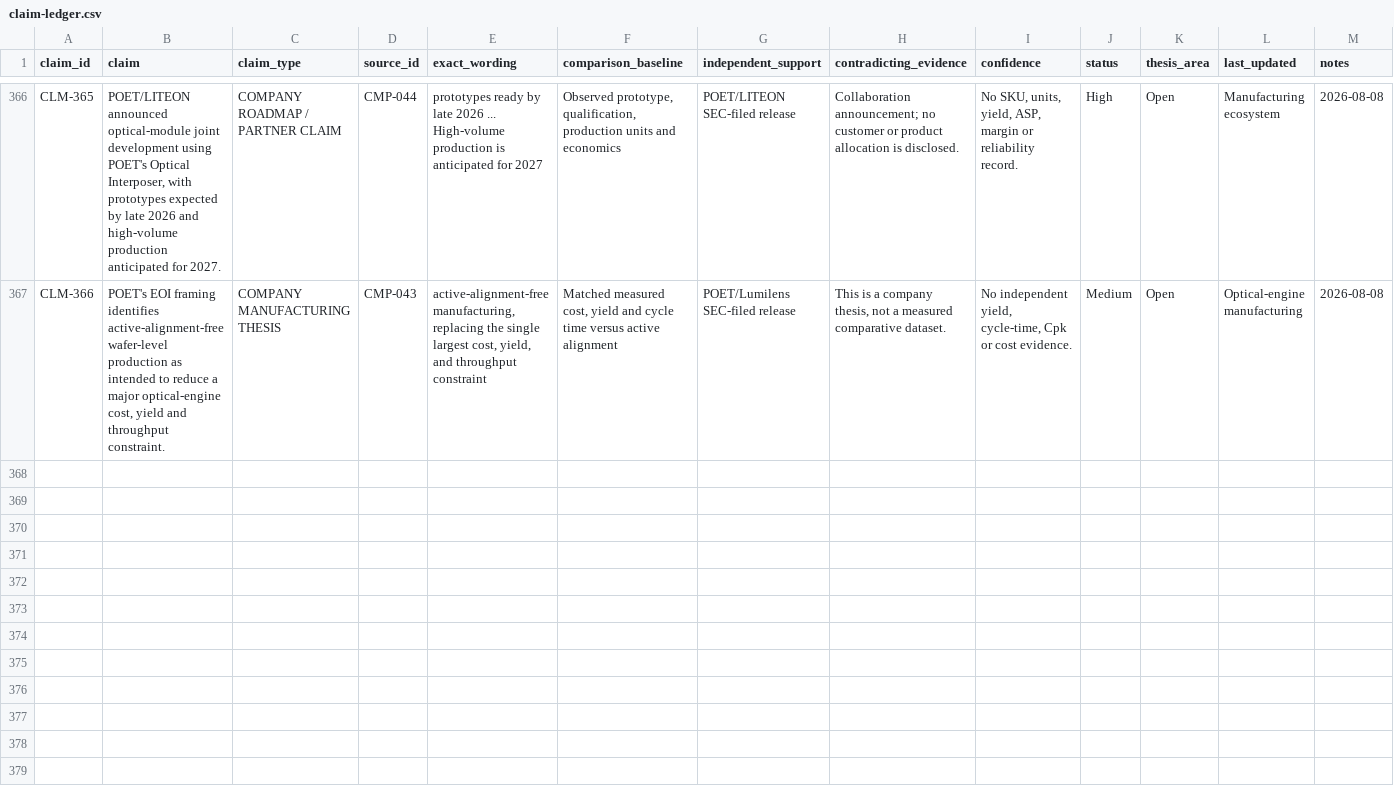
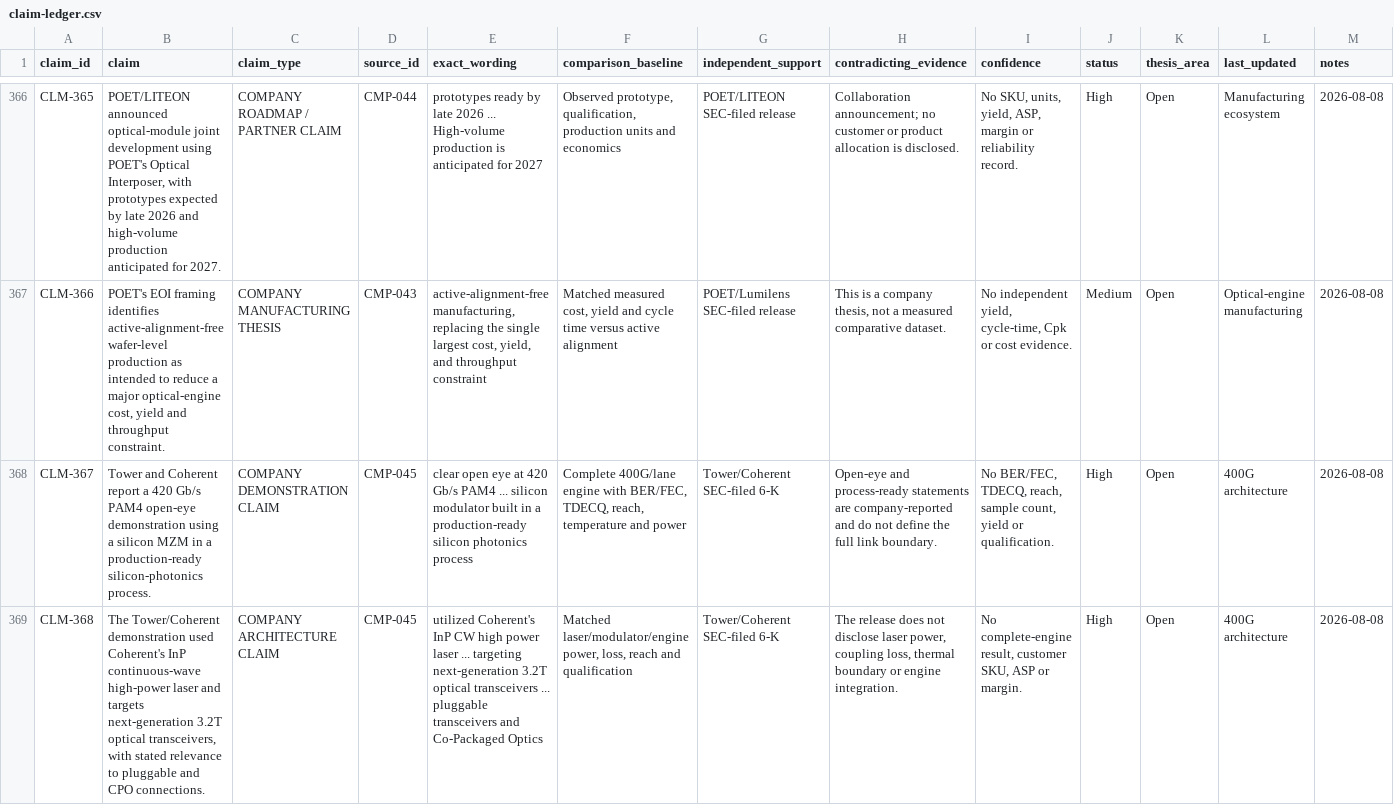
Before and after one commit to Nur-Alp/cpo-research-private, a CSV file: 01-sources/claim-ledger.csv, drawn as a sheet; only a part is shown, gaps mark what is left out; rows hold the shown columns only; the diff covers the shown part only; the diff names each change by its address in the sheet, - before the commit and + after, or states it on an @@ line.

Commit message:
Add 400G silicon-photonics countercase

```diff
--- a/01-sources/claim-ledger.csv
+++ b/01-sources/claim-ledger.csv
+row 368: CLM-367 | Tower and Coherent report a 420 Gb/s PAM4 open-eye demonstration using a silicon MZM in a production-ready silicon-photonics process. | COMPANY DEMONSTRATION CLAIM | CMP-045 | clear open eye at 420 Gb/s PAM4 ... silicon modulator built in a production-ready silicon photonics process | Complete 400G/lane engine with BER/FEC, TDECQ, reach, temperature and power | Tower/Coherent SEC-filed 6-K | Open-eye and process-ready statements are company-reported and do not define the full link boundary. | No BER/FEC, TDECQ, reach, sample count, yield or qualification. | High | Open | 400G architecture | 2026-08-08
+row 369: CLM-368 | The Tower/Coherent demonstration used Coherent's InP continuous-wave high-power laser and targets next-generation 3.2T optical transceivers, with stated relevance to pluggable and CPO connections. | COMPANY ARCHITECTURE CLAIM | CMP-045 | utilized Coherent's InP CW high power laser ... targeting next-generation 3.2T optical transceivers ... pluggable transceivers and Co-Packaged Optics | Matched laser/modulator/engine power, loss, reach and qualification | Tower/Coherent SEC-filed 6-K | The release does not disclose laser power, coupling loss, thermal boundary or engine integration. | No complete-engine result, customer SKU, ASP or margin. | High | Open | 400G architecture | 2026-08-08
```
Also changed, not shown: 1 added row elsewhere in this file, 01-sources/source-log.csv, 7 other files.
